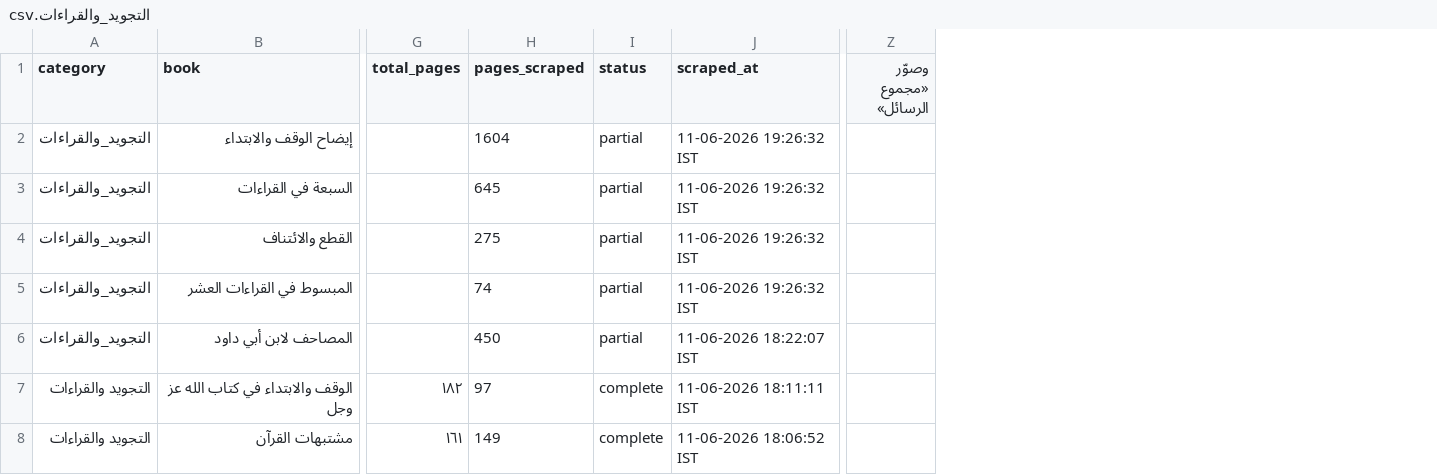
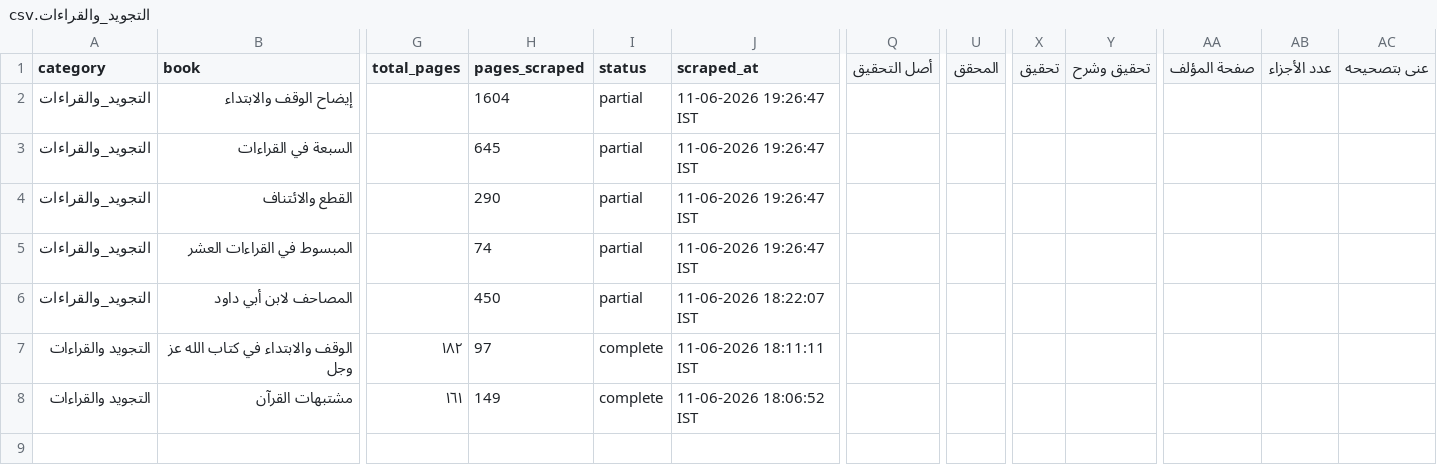
Before and after one commit to farhan281/al-qalam-project, a CSV file: shamela_output/reports/التجويد_والقراءات.csv, drawn as a sheet; only a part is shown, gaps mark what is left out; removed rows and columns are numbered as before the commit, all else as after; the diff names each change by its address in the sheet, - before the commit and + after, or states it on an @@ line.

```diff
--- a/shamela_output/reports/التجويد_والقراءات.csv
+++ b/shamela_output/reports/التجويد_والقراءات.csv
+column Q (أصل التحقيق), empty
+column U (المحقق), empty
+column X (تحقيق), empty
+column Y (تحقيق وشرح), empty
+column AA (صفحة المؤلف), empty
+column AB (عدد الأجزاء), empty
+column AC (عنى بتصحيحه), empty
-column Z (وصوّر «مجموع الرسائل»), empty
-J2:J5 (scraped_at): 11-06-2026 19:26:32 IST
+J2:J5 (scraped_at): 11-06-2026 19:26:47 IST
-H4 (pages_scraped): 275
+H4 (pages_scraped): 290
```
Also changed, not shown: shamela_output/reports/Unknown.csv, shamela_output/reports/الرقائق_والآداب_والأذكار.csv, 17 other files.
